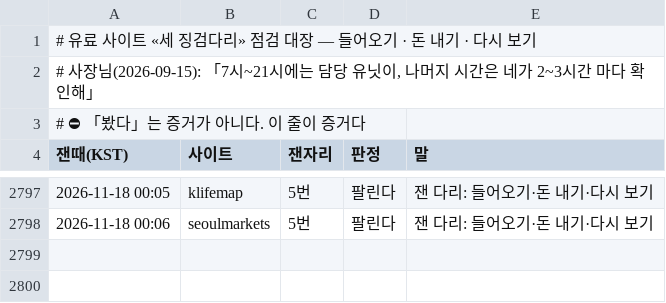
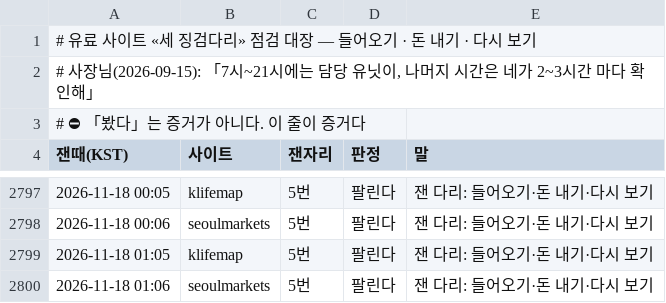
Before and after one commit to parkintaek2-gif/seoulmarkets, a TSV file: docs/손님길점검.tsv, drawn as a sheet; only a part is shown, gaps mark what is left out.

```diff
--- a/docs/손님길점검.tsv
+++ b/docs/손님길점검.tsv
@@ -2798 +2798,3 @@
 2026-11-18 00:06	seoulmarkets	5번	팔린다	잰 다리: 들어오기·돈 내기·다시 보기
+2026-11-18 01:05	klifemap	5번	팔린다	잰 다리: 들어오기·돈 내기·다시 보기
+2026-11-18 01:06	seoulmarkets	5번	팔린다	잰 다리: 들어오기·돈 내기·다시 보기
```
Also changed, not shown: docs/매시소통.tsv, 9 other files.
